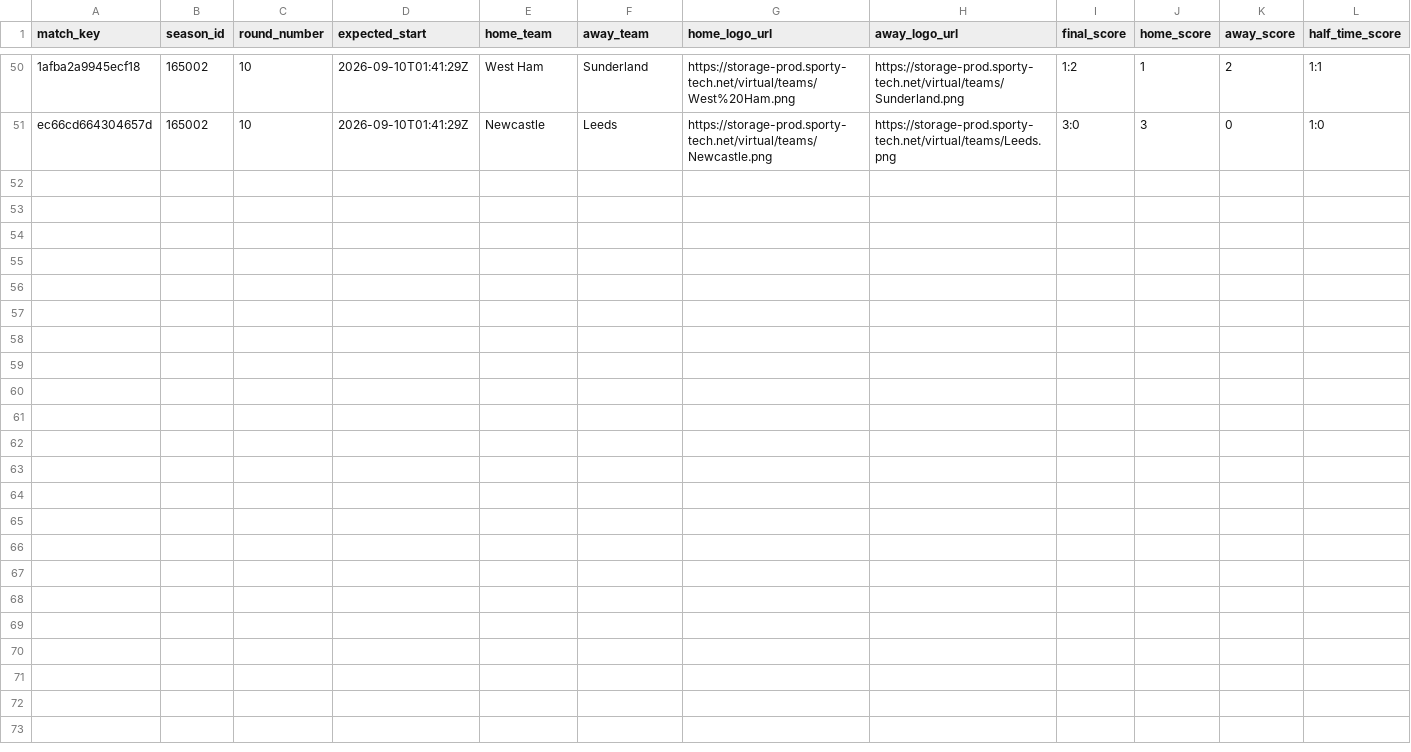
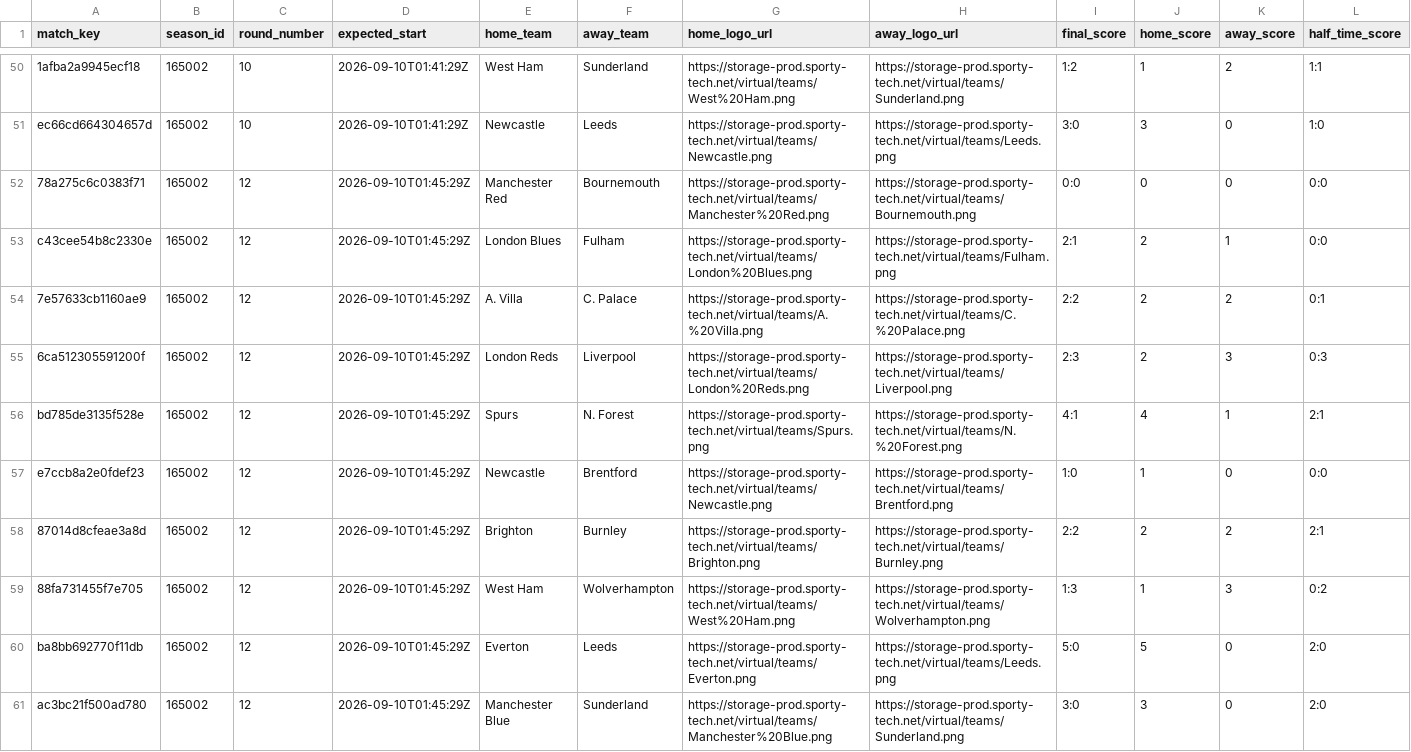
Before and after one commit to michaeldiary77-sys/virtual-leagues-collector, a CSV file: data/8035_english-league/matches.csv, drawn as a sheet; only a part is shown, gaps mark what is left out; rows hold the shown columns only; the diff names each change by its address in the sheet, - before the commit and + after, or states it on an @@ line.

```diff
--- a/data/8035_english-league/matches.csv
+++ b/data/8035_english-league/matches.csv
+row 52: 78a275c6c0383f71 | 165002 | 12 | 2026-09-10T01:45:29Z | Manchester Red | Bournemouth | https://storage-prod.sporty-tech.net/virtual/teams/Manchester%20Red.png | https://storage-prod.sporty-tech.net/virtual/teams/Bournemouth.png | 0:0 | 0 | 0 | 0:0
+row 53: c43cee54b8c2330e | 165002 | 12 | 2026-09-10T01:45:29Z | London Blues | Fulham | https://storage-prod.sporty-tech.net/virtual/teams/London%20Blues.png | https://storage-prod.sporty-tech.net/virtual/teams/Fulham.png | 2:1 | 2 | 1 | 0:0
+row 54: 7e57633cb1160ae9 | 165002 | 12 | 2026-09-10T01:45:29Z | A. Villa | C. Palace | https://storage-prod.sporty-tech.net/virtual/teams/A.%20Villa.png | https://storage-prod.sporty-tech.net/virtual/teams/C.%20Palace.png | 2:2 | 2 | 2 | 0:1
+row 55: 6ca512305591200f | 165002 | 12 | 2026-09-10T01:45:29Z | London Reds | Liverpool | https://storage-prod.sporty-tech.net/virtual/teams/London%20Reds.png | https://storage-prod.sporty-tech.net/virtual/teams/Liverpool.png | 2:3 | 2 | 3 | 0:3
+row 56: bd785de3135f528e | 165002 | 12 | 2026-09-10T01:45:29Z | Spurs | N. Forest | https://storage-prod.sporty-tech.net/virtual/teams/Spurs.png | https://storage-prod.sporty-tech.net/virtual/teams/N.%20Forest.png | 4:1 | 4 | 1 | 2:1
+row 57: e7ccb8a2e0fdef23 | 165002 | 12 | 2026-09-10T01:45:29Z | Newcastle | Brentford | https://storage-prod.sporty-tech.net/virtual/teams/Newcastle.png | https://storage-prod.sporty-tech.net/virtual/teams/Brentford.png | 1:0 | 1 | 0 | 0:0
+row 58: 87014d8cfeae3a8d | 165002 | 12 | 2026-09-10T01:45:29Z | Brighton | Burnley | https://storage-prod.sporty-tech.net/virtual/teams/Brighton.png | https://storage-prod.sporty-tech.net/virtual/teams/Burnley.png | 2:2 | 2 | 2 | 2:1
+row 59: 88fa731455f7e705 | 165002 | 12 | 2026-09-10T01:45:29Z | West Ham | Wolverhampton | https://storage-prod.sporty-tech.net/virtual/teams/West%20Ham.png | https://storage-prod.sporty-tech.net/virtual/teams/Wolverhampton.png | 1:3 | 1 | 3 | 0:2
+row 60: ba8bb692770f11db | 165002 | 12 | 2026-09-10T01:45:29Z | Everton | Leeds | https://storage-prod.sporty-tech.net/virtual/teams/Everton.png | https://storage-prod.sporty-tech.net/virtual/teams/Leeds.png | 5:0 | 5 | 0 | 2:0
+row 61: ac3bc21f500ad780 | 165002 | 12 | 2026-09-10T01:45:29Z | Manchester Blue | Sunderland | https://storage-prod.sporty-tech.net/virtual/teams/Manchester%20Blue.png | https://storage-prod.sporty-tech.net/virtual/teams/Sunderland.png | 3:0 | 3 | 0 | 2:0
```
Also changed, not shown: data/8036_italian-league/matches.csv, data/8037_spanish-league/matches.csv, 42 other files.
